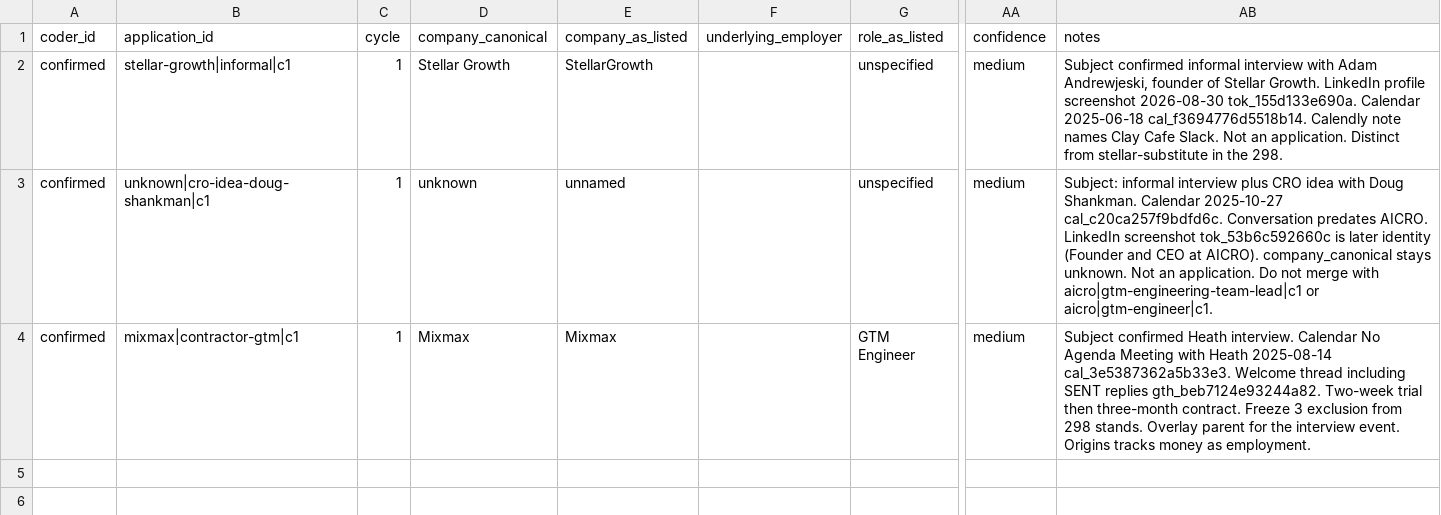
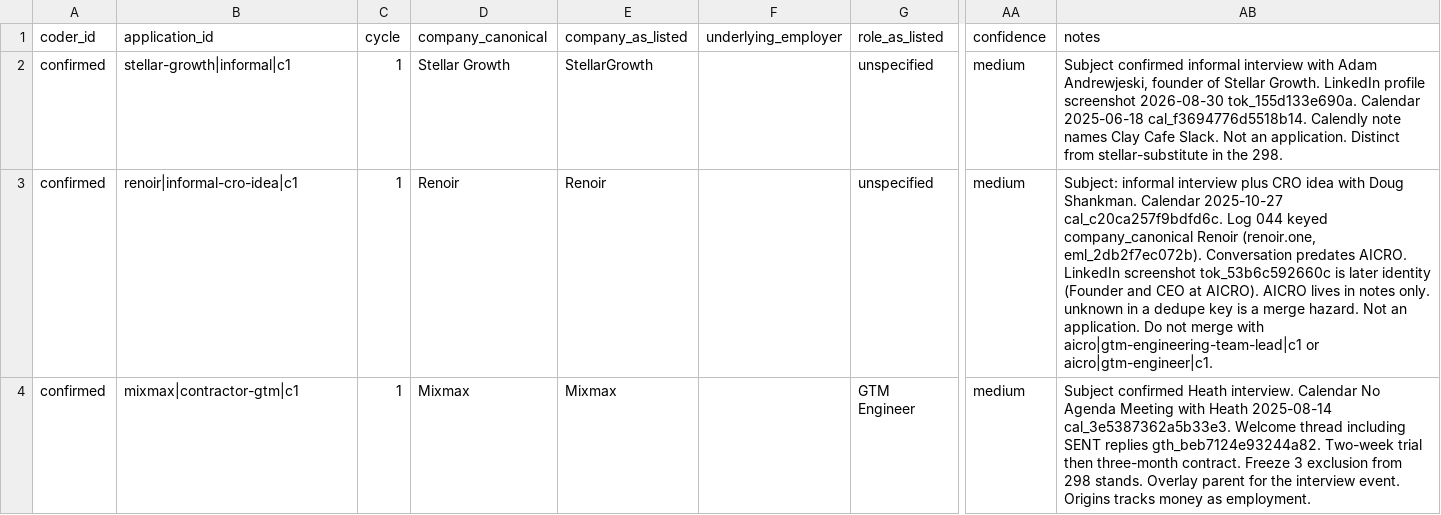
Before and after one commit to keeganmoody33/Sabbatical, a CSV file: coding/confirmed/applications__confirmed.csv, drawn as a sheet; only a part is shown, gaps mark what is left out; the diff names each change by its address in the sheet, - before the commit and + after, or states it on an @@ line.

```diff
--- a/coding/confirmed/applications__confirmed.csv
+++ b/coding/confirmed/applications__confirmed.csv
-B3 (application_id): unknown|cro-idea-doug-shankman|c1
+B3 (application_id): renoir|informal-cro-idea|c1
-D3 (company_canonical): unknown
+D3 (company_canonical): Renoir
-E3 (company_as_listed): unnamed
+E3 (company_as_listed): Renoir
-AB3 (notes): …2025-10-27 cal_c20ca257f9bdfd6c. Conversation predates AICRO. LinkedIn screenshot tok_53b6c592660c is later identity (Founder and CEO at AICRO). company_canonical stays unknown. Not an…
+AB3 (notes): …2025-10-27 cal_c20ca257f9bdfd6c. Log 044 keyed company_canonical Renoir (renoir.one, eml_2db2f7ec072b). Conversation predates AICRO. LinkedIn screenshot tok_53b6c592660c is later identity (Founder and CEO at AICRO). AICRO lives in notes only. unknown in a dedupe key is a merge hazard. Not an…
```
Also changed, not shown: adjudication/origins__subject_confirmed.csv, coding/confirmed/events__confirmed.csv, 10 other files.
